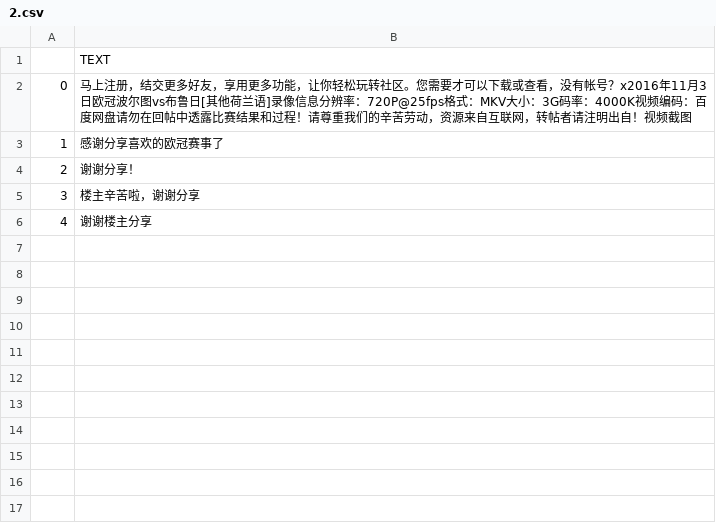
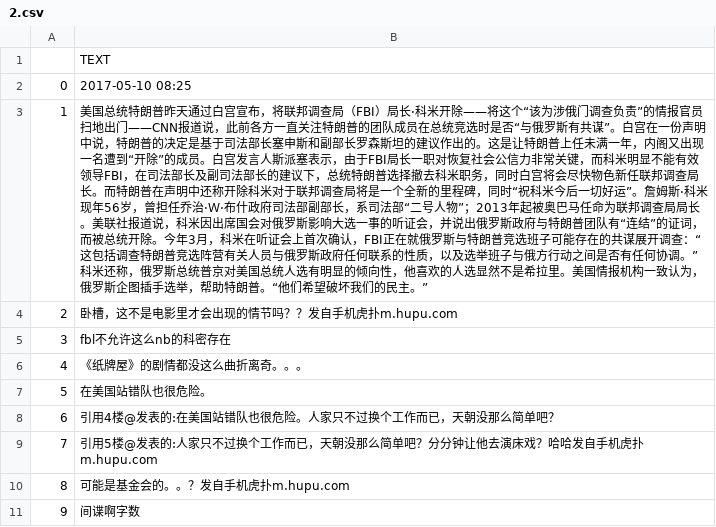
Before and after one commit to chenyjade/bbs_spider, a CSV file: data/2.csv, drawn as a sheet; only a part is shown; the diff covers the shown part only; the diff names each change by its address in the sheet, - before the commit and + after, or states it on an @@ line.

```diff
--- a/data/2.csv
+++ b/data/2.csv
-B2: 马上注册，结交更多好友，享用更多功能，让你轻松玩转社区。您需要才可以下载或查看，没有帐号？x2016年11月3日欧冠波尔图vs布鲁日[其他荷兰语]录像信息分辨率：720P@25fps格式：MKV大小：3G码率：4000K视频编码：百度网盘请勿在回帖中透露比赛结果和过程！请尊重我们的辛苦劳动，资源来自互联网，转帖者请注明出自！视频截图
+B2: 2017-05-10 08:25
-B3: 感谢分享喜欢的欧冠赛事了
+B3: 美国总统特朗普昨天通过白宫宣布，将联邦调查局（FBI）局长·科米开除——将这个“该为涉俄门调查负责”的情报官员扫地出门——CNN报道说，此前各方一直关注特朗普的团队成员在总统竞选时是否“与俄罗斯有共谋”。白宫在一份声明中说，特朗普的决定是基于司法部长塞申斯和副部长罗森斯坦的建议作出的。这是让特朗普上任未满一年，内阁又出现一名遭到“开除”的成员。白宫发言人斯派塞表示，由于FBI局长一职对恢复社会公信力非常关键，而科米明显不能有效领导FBI，在司法部长及副司法部长的建议下，总统特朗普选择撤去科米职务，同时白宫将会尽快物色新任联邦调查局长。而特朗普在声明中还称开除科米对于联邦调查局将是一个全新的里程碑，同时“祝科米今后一切好运”。詹姆斯·科米现年56岁，曾担任乔治·Ｗ·布什政府司法部副部长，系司法部“二号人物”；2013年起被奥巴马任命为联邦调查局局长。美联社报道说，科米因出席国会对俄罗斯影响大选一事的听证会，并说出俄罗斯政府与特朗普团队有“连结”的证词，而被总统开除。今年3月，科米在听证会上首次确认，FBI正在就俄罗斯与特朗普竞选班子可能存在的共谋展开调查：“这包括调查特朗普竞选阵营有关人员与俄罗斯政府任何联系的性质，以及选举班子与俄方行动之间是否有任何协调。”科米还称，俄罗斯总统普京对美国总统人选有明显的倾向性，他喜欢的人选显然不是希拉里。美国情报机构一致认为，俄罗斯企图插手选举，帮助特朗普。“他们希望破坏我们的民主。”
-B4: 谢谢分享！
+B4: 卧槽，这不是电影里才会出现的情节吗？？发自手机虎扑m.hupu.com
-B5: 楼主辛苦啦，谢谢分享
+B5: fbl不允许这么nb的科密存在
-B6: 谢谢楼主分享
+B6: 《纸牌屋》的剧情都没这么曲折离奇。。。
+row 7: 5 | 在美国站错队也很危险。
+row 8: 6 | 引用4楼@发表的:在美国站错队也很危险。人家只不过换个工作而已，天朝没那么简单吧？
+row 9: 7 | 引用5楼@发表的:人家只不过换个工作而已，天朝没那么简单吧？分分钟让他去演床戏？哈哈发自手机虎扑m.hupu.com
+row 10: 8 | 可能是基金会的。。？发自手机虎扑m.hupu.com
+row 11: 9 | 间谍啊字数
```
Also changed, not shown: 22 added rows elsewhere in this file, data/0.csv, data/1.csv, 3 other files.
